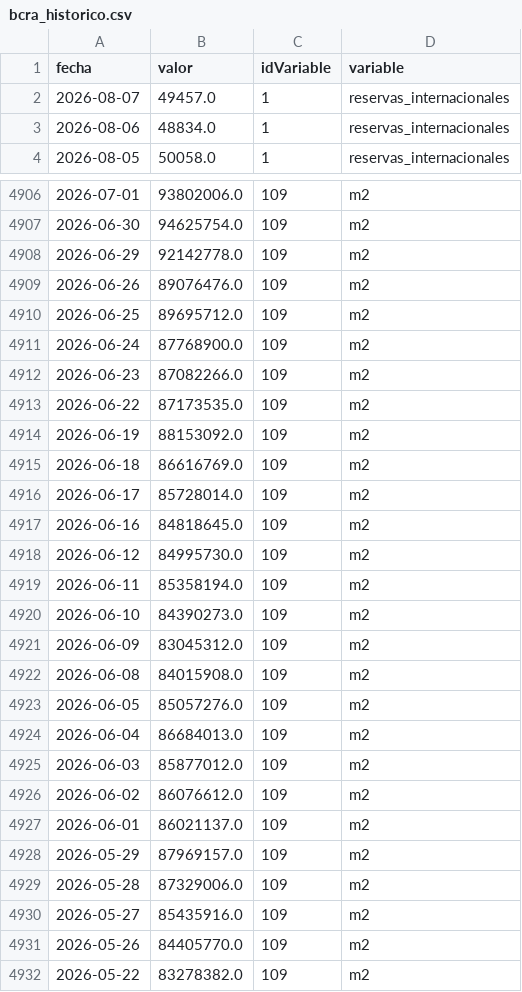
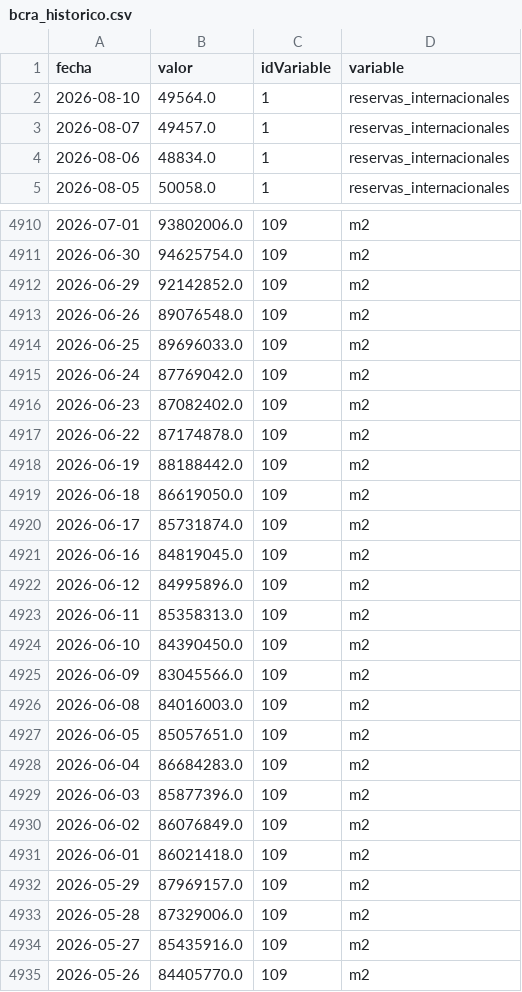
Before and after one commit to maximilianoquirogaaravena-stack/mi-dashboard-macro, a CSV file: data/bcra_historico.csv, drawn as a sheet; only a part is shown, gaps mark what is left out; the shorter side is filled out with more unchanged rows; the diff covers the shown part only.

```diff
--- a/data/bcra_historico.csv
+++ b/data/bcra_historico.csv
@@ -1,2 +1,3 @@
 fecha,valor,idVariable,variable
+2026-08-10,49564.0,1,reservas_internacionales
 2026-08-07,49457.0,1,reservas_internacionales
@@ -4907,22 +4911,22 @@ fecha,valor,idVariable,variable
 2026-06-30,94625754.0,109,m2
-2026-06-29,92142778.0,109,m2
-2026-06-26,89076476.0,109,m2
-2026-06-25,89695712.0,109,m2
-2026-06-24,87768900.0,109,m2
-2026-06-23,87082266.0,109,m2
-2026-06-22,87173535.0,109,m2
-2026-06-19,88153092.0,109,m2
-2026-06-18,86616769.0,109,m2
-2026-06-17,85728014.0,109,m2
-2026-06-16,84818645.0,109,m2
-2026-06-12,84995730.0,109,m2
-2026-06-11,85358194.0,109,m2
-2026-06-10,84390273.0,109,m2
-2026-06-09,83045312.0,109,m2
-2026-06-08,84015908.0,109,m2
-2026-06-05,85057276.0,109,m2
-2026-06-04,86684013.0,109,m2
-2026-06-03,85877012.0,109,m2
-2026-06-02,86076612.0,109,m2
-2026-06-01,86021137.0,109,m2
+2026-06-29,92142852.0,109,m2
+2026-06-26,89076548.0,109,m2
+2026-06-25,89696033.0,109,m2
+2026-06-24,87769042.0,109,m2
+2026-06-23,87082402.0,109,m2
+2026-06-22,87174878.0,109,m2
+2026-06-19,88188442.0,109,m2
+2026-06-18,86619050.0,109,m2
+2026-06-17,85731874.0,109,m2
+2026-06-16,84819045.0,109,m2
+2026-06-12,84995896.0,109,m2
+2026-06-11,85358313.0,109,m2
+2026-06-10,84390450.0,109,m2
+2026-06-09,83045566.0,109,m2
+2026-06-08,84016003.0,109,m2
+2026-06-05,85057651.0,109,m2
+2026-06-04,86684283.0,109,m2
+2026-06-03,85877396.0,109,m2
+2026-06-02,86076849.0,109,m2
+2026-06-01,86021418.0,109,m2
 2026-05-29,87969157.0,109,m2
```
Also changed, not shown: 3 added rows and 4 edited cells elsewhere in this file, data/dolares_historico.csv.
